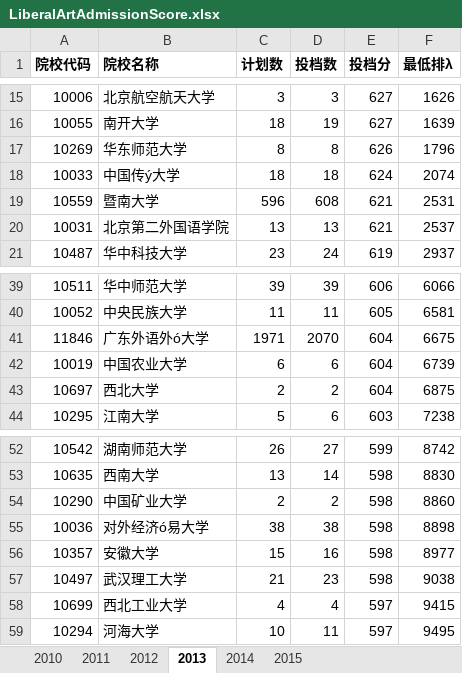
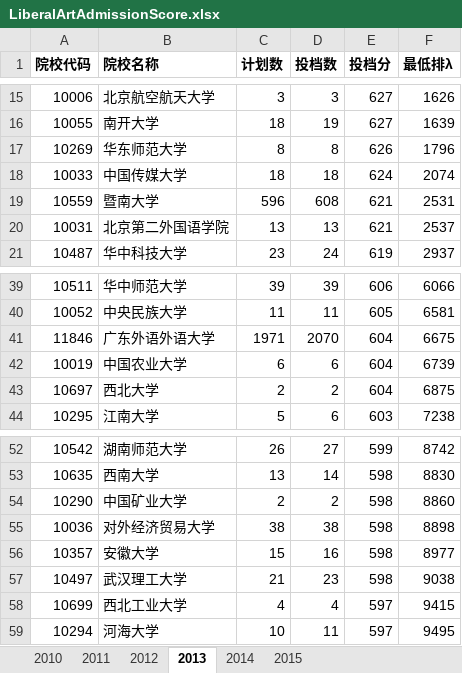
Before and after one commit to duxuhao/Chinese_University_Entrance_Ranking_GD, an Excel workbook: LiberalArtAdmissionScore.xlsx, sheet 2013, drawn as a sheet; only a part is shown, gaps mark what is left out; values as stored, in another font and other column widths than the file's, no borders; the diff names each change by its address in the sheet, - before the commit and + after, or states it on an @@ line.

```diff
--- a/LiberalArtAdmissionScore.xlsx (sheet 2013)
+++ b/LiberalArtAdmissionScore.xlsx (sheet 2013)
-B18 (院校名称): 中国传ý大学
+B18 (院校名称): 中国传媒大学
-B41 (院校名称): 广东外语外ó大学
+B41 (院校名称): 广东外语外语大学
-B55 (院校名称): 对外经济ó易大学
+B55 (院校名称): 对外经济贸易大学
```
Also changed, not shown: CuaaQualityRanking.xlsx, ScienceAdmissionScore.xlsx, 6 other files.
